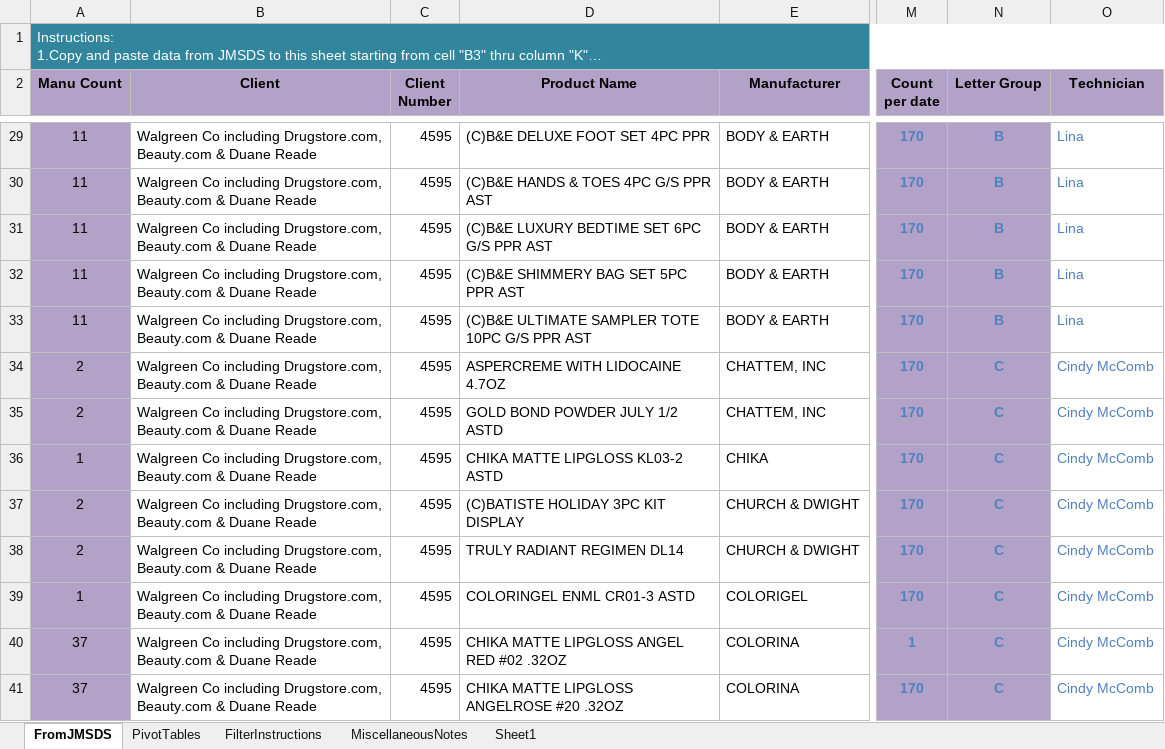
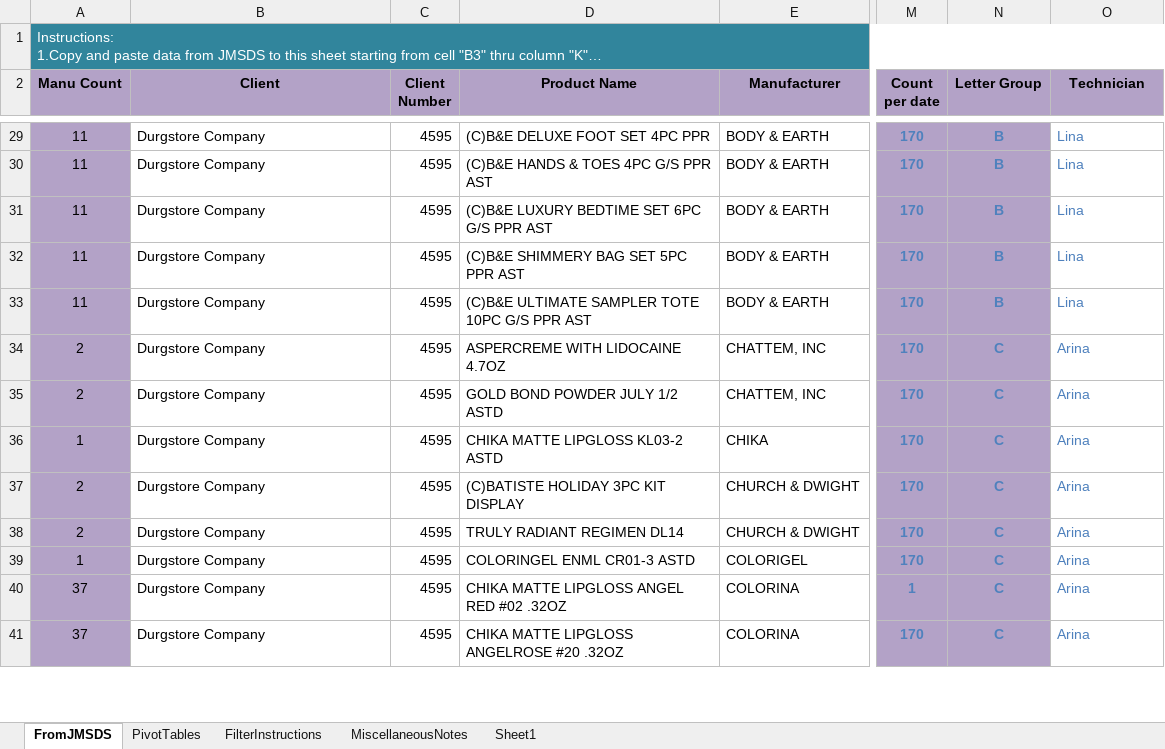
Before and after one commit to Lyazzat/Lilu-VBA, an Excel workbook: VBA-Test.xlsm, sheet FromJMSDS, drawn as a sheet; only a part is shown, gaps mark what is left out; long unchanged cells end in …; values as stored, in another font and other column widths than the file's, no borders; table styles not drawn; the diff covers the shown part only; the diff names each change by its address in the sheet, - before the commit and + after, or states it on an @@ line.

```diff
--- a/VBA-Test.xlsm (sheet FromJMSDS)
+++ b/VBA-Test.xlsm (sheet FromJMSDS)
-B29:B41 (Client): Walgreen Co including Drugstore.com, Beauty.com & Duane Reade
+B29:B41 (Client): Durgstore Company
-O34:O41 (Technician): Cindy McComb
+O34:O41 (Technician): Arina
```
Also changed, not shown: 196 edited cells elsewhere in this sheet.
